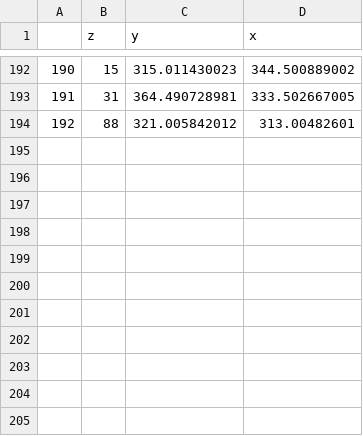
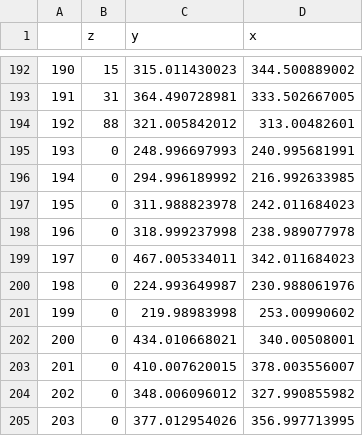
Before and after one commit to neurodata-cobalt/cobalt, a CSV file: src/annotation_csv/cell_detection_6.csv, drawn as a sheet; only a part is shown, gaps mark what is left out.

```diff
--- a/src/annotation_csv/cell_detection_6.csv
+++ b/src/annotation_csv/cell_detection_6.csv
@@ -194 +194,12 @@
 192,88,321.005842012,313.00482601
+193,0,248.996697993,240.995681991
+194,0,294.996189992,216.992633985
+195,0,311.988823978,242.011684023
+196,0,318.999237998,238.989077978
+197,0,467.005334011,342.011684023
+198,0,224.993649987,230.988061976
+199,0,219.98983998,253.00990602
+200,0,434.010668021,340.00508001
+201,0,410.007620015,378.003556007
+202,0,348.006096012,327.990855982
+203,0,377.012954026,356.997713995
```
Also changed, not shown: src/annotation_csv/cell_detection_5.csv, src/annotation_csv/cell_detection_7.csv, 10 other files.
